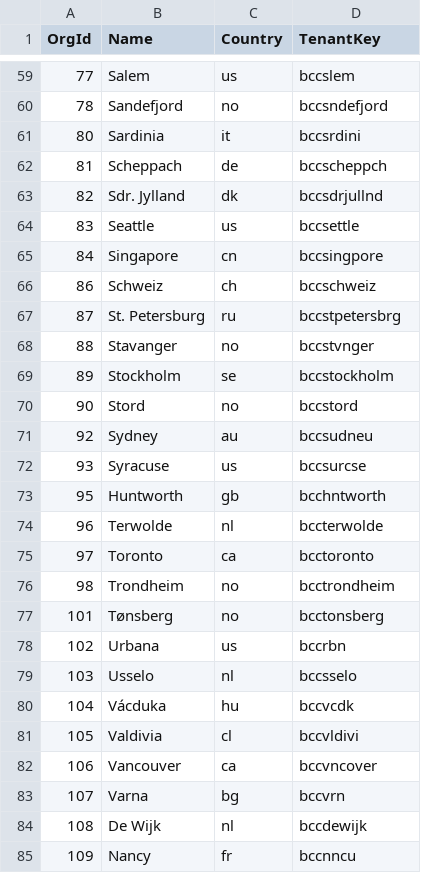
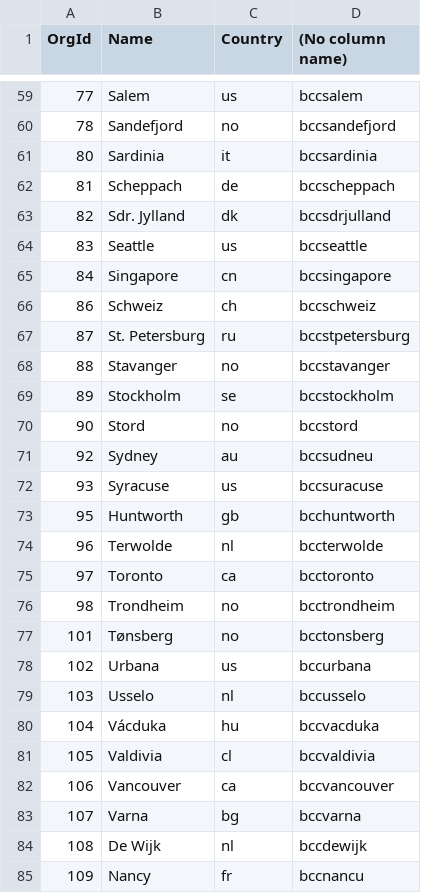
Before and after one commit to bcc-code/bcc-core-services, a CSV file: bcc-tenants/Bcc.Tenants.Api/Data/tenants.csv, drawn as a sheet; only a part is shown, gaps mark what is left out; the diff covers the shown part only.

Commit message:
Updated tenants.csv file

```diff
--- a/bcc-tenants/Bcc.Tenants.Api/Data/tenants.csv
+++ b/bcc-tenants/Bcc.Tenants.Api/Data/tenants.csv
@@ -1 +1 @@
-OrgId,Name,Country,TenantKey
+OrgId,Name,Country,(No column name)
@@ -59,11 +59,11 @@ OrgId,Name,Country,TenantKey
-77,Salem,us,bccslem
-78,Sandefjord,no,bccsndefjord
-80,Sardinia,it,bccsrdini
-81,Scheppach,de,bccscheppch
-82,Sdr. Jylland,dk,bccsdrjullnd
-83,Seattle,us,bccsettle
-84,Singapore,cn,bccsingpore
+77,Salem,us,bccsalem
+78,Sandefjord,no,bccsandefjord
+80,Sardinia,it,bccsardinia
+81,Scheppach,de,bccscheppach
+82,Sdr. Jylland,dk,bccsdrjulland
+83,Seattle,us,bccseattle
+84,Singapore,cn,bccsingapore
 86,Schweiz,ch,bccschweiz
-87,St. Petersburg,ru,bccstpetersbrg
-88,Stavanger,no,bccstvnger
+87,St. Petersburg,ru,bccstpetersburg
+88,Stavanger,no,bccstavanger
 89,Stockholm,se,bccstockholm
@@ -71,4 +71,4 @@ OrgId,Name,Country,TenantKey
 92,Sydney,au,bccsudneu
-93,Syracuse,us,bccsurcse
-95,Huntworth,gb,bcchntworth
+93,Syracuse,us,bccsuracuse
+95,Huntworth,gb,bcchuntworth
 96,Terwolde,nl,bccterwolde
@@ -77,9 +77,9 @@ OrgId,Name,Country,TenantKey
 101,Tønsberg,no,bcctonsberg
-102,Urbana,us,bccrbn
-103,Usselo,nl,bccsselo
-104,Vácduka,hu,bccvcdk
-105,Valdivia,cl,bccvldivi
-106,Vancouver,ca,bccvncover
-107,Varna,bg,bccvrn
+102,Urbana,us,bccurbana
+103,Usselo,nl,bccusselo
+104,Vácduka,hu,bccvacduka
+105,Valdivia,cl,bccvaldivia
+106,Vancouver,ca,bccvancouver
+107,Varna,bg,bccvarna
 108,De Wijk,nl,bccdewijk
-109,Nancy,fr,bccnncu
+109,Nancy,fr,bccnancu
```
Also changed, not shown: 116 edited cells elsewhere in this file.
